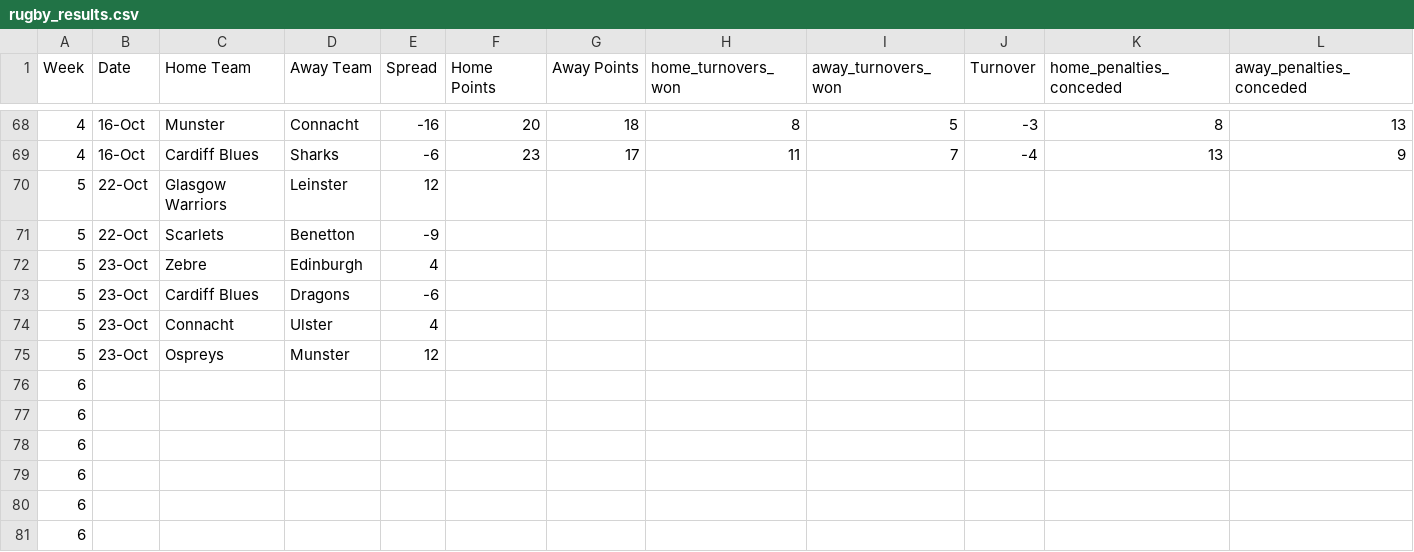
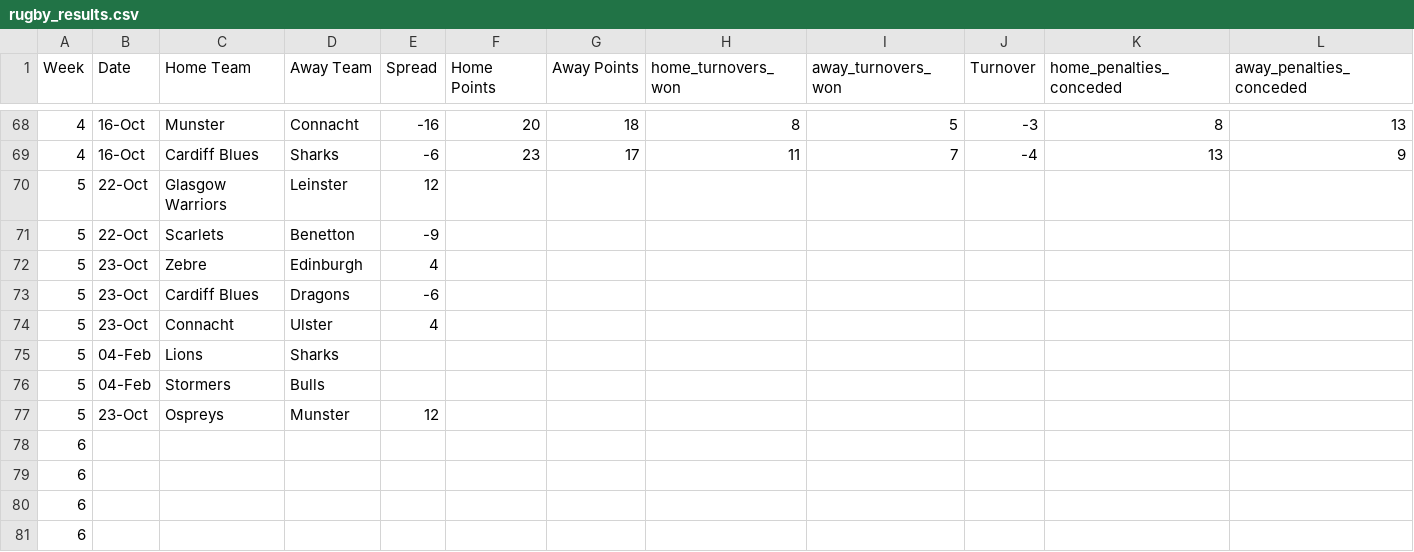
Before and after one commit to ZeNoonan/rugby, a CSV file: rugby_results.csv, drawn as a sheet; only a part is shown, gaps mark what is left out; the shorter side is filled out with more unchanged rows; rows hold the shown columns only; the diff names each change by its address in the sheet, - before the commit and + after, or states it on an @@ line.

Commit message:
update

```diff
--- a/rugby_results.csv
+++ b/rugby_results.csv
+row 75: 5 | 04-Feb | Lions | Sharks
+row 76: 5 | 04-Feb | Stormers | Bulls
```
